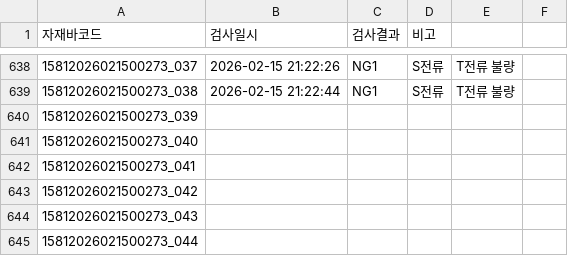
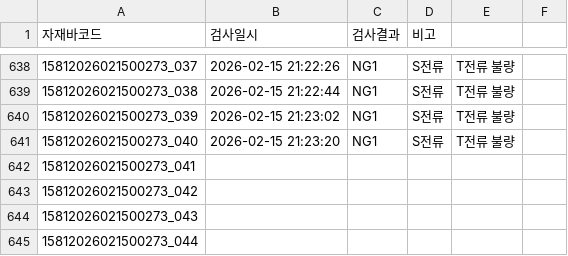
Before and after one commit to samcho93/fandata, a CSV file: Result/20260215/PWO202602-0038_20260215_1150-1740.csv, drawn as a sheet; only a part is shown, gaps mark what is left out.

```diff
--- a/Result/20260215/PWO202602-0038_20260215_1150-1740.csv
+++ b/Result/20260215/PWO202602-0038_20260215_1150-1740.csv
@@ -639,4 +639,4 @@
 15812026021500273_038,2026-02-15 21:22:44,NG1,S전류, T전류 불량
-15812026021500273_039,,,
-15812026021500273_040,,,
+15812026021500273_039,2026-02-15 21:23:02,NG1,S전류, T전류 불량
+15812026021500273_040,2026-02-15 21:23:20,NG1,S전류, T전류 불량
 15812026021500273_041,,,
```
Also changed, not shown: 18 other files.
